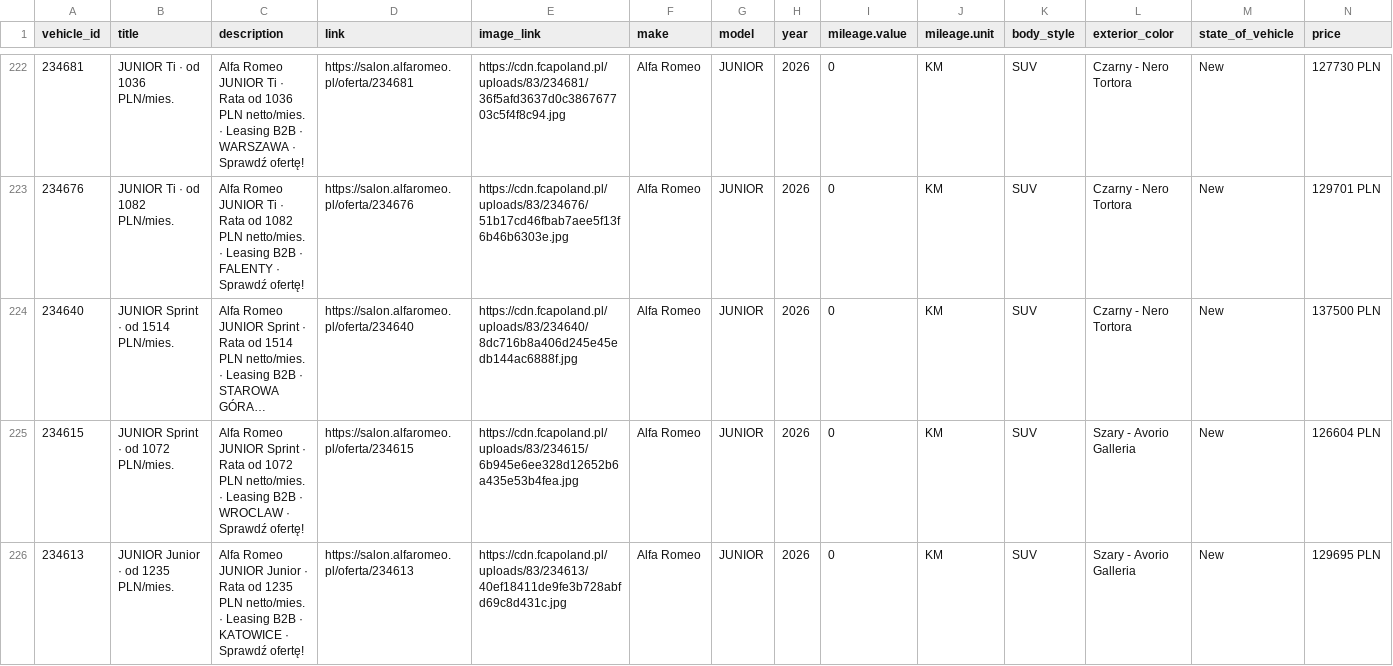
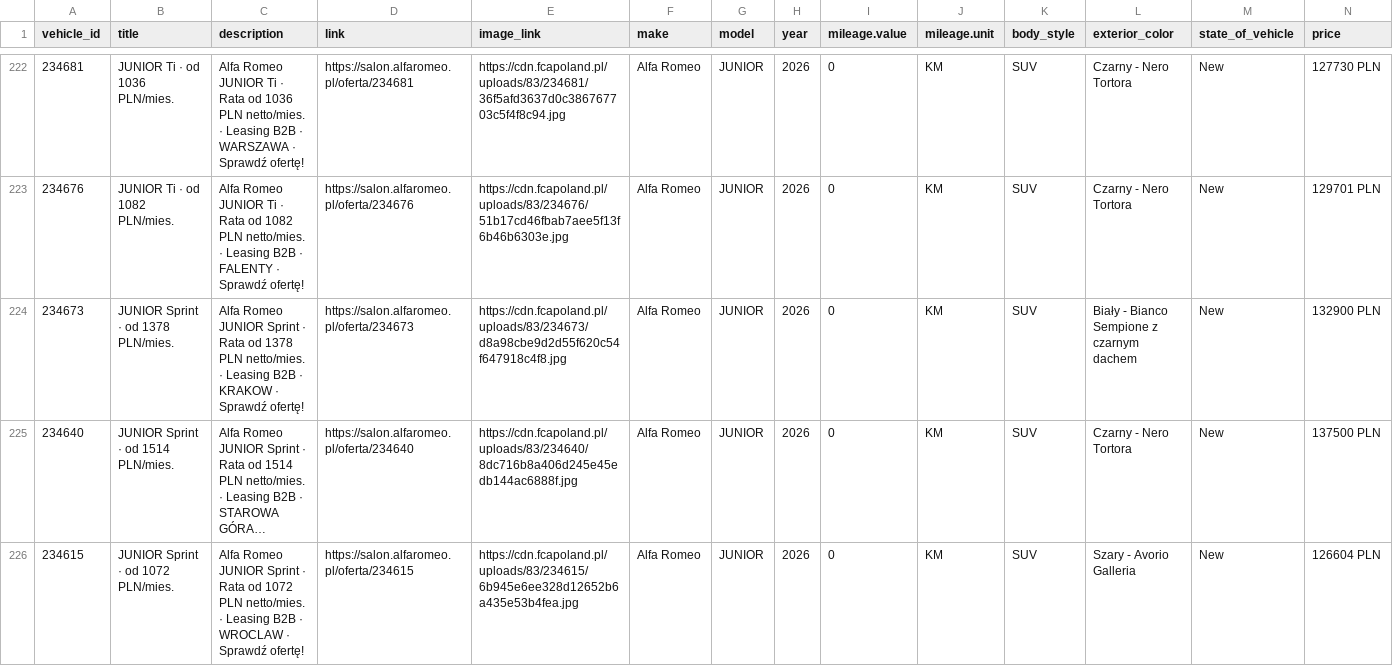
Before and after one commit to Andy11001/-alfa-inventory, a CSV file: data/alfa_romeo_inventory.csv, drawn as a sheet; only a part is shown, gaps mark what is left out; the shorter side is filled out with more unchanged rows; long unchanged cells end in …; rows hold the shown columns only; the diff names each change by its address in the sheet, - before the commit and + after, or states it on an @@ line.

```diff
--- a/data/alfa_romeo_inventory.csv
+++ b/data/alfa_romeo_inventory.csv
+row 224: 234673 | JUNIOR Sprint · od 1378 PLN/mies. | Alfa Romeo JUNIOR Sprint · Rata od 1378 PLN netto/mies. · Leasing B2B · KRAKOW · Sprawdź ofertę! | https://salon.alfaromeo.pl/oferta/234673 | https://cdn.fcapoland.pl/uploads/83/234673/d8a98cbe9d2d55f620c54f647918c4f8.jpg | Alfa Romeo | JUNIOR | 2026 | 0 | KM | SUV | Biały - Bianco Sempione z czarnym dachem | New | 132900 PLN
```
Also changed, not shown: 2 other files.
